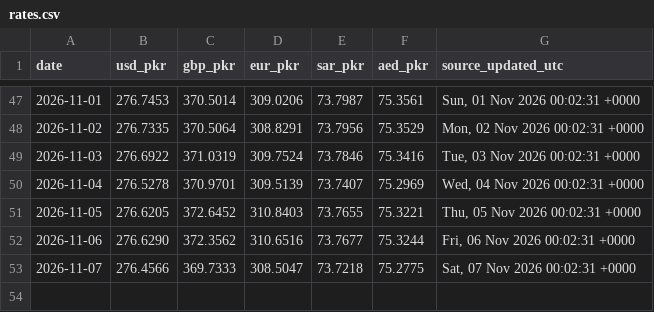
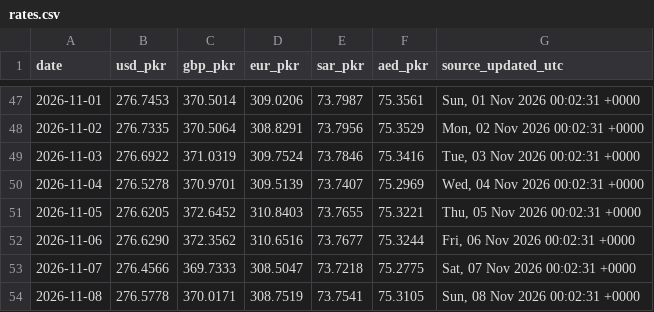
Before and after one commit to galiraza/github-actions-demo, a CSV file: data/rates.csv, drawn as a sheet; only a part is shown, gaps mark what is left out.

```diff
--- a/data/rates.csv
+++ b/data/rates.csv
@@ -53 +53,2 @@ date,usd_pkr,gbp_pkr,eur_pkr,sar_pkr,aed_pkr,source_updated_utc
 2026-11-07,276.4566,369.7333,308.5047,73.7218,75.2775,"Sat, 07 Nov 2026 00:02:31 +0000"
+2026-11-08,276.5778,370.0171,308.7519,73.7541,75.3105,"Sun, 08 Nov 2026 00:02:31 +0000"
```
